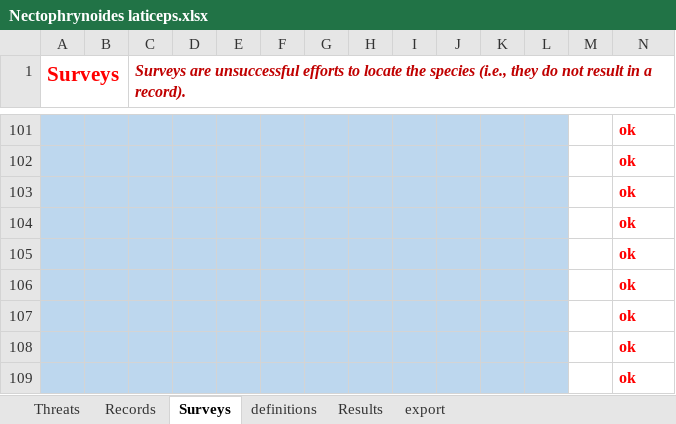
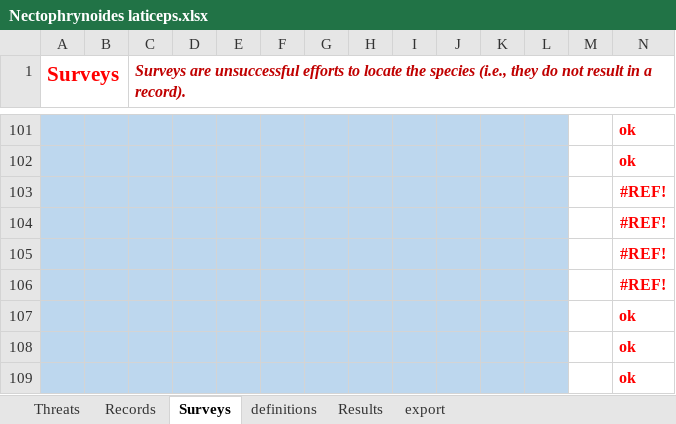
Before and after one commit to hcliedtke/extinct, an Excel workbook: c_maridadi/Nectophrynoides laticeps.xlsx, sheet Surveys, drawn as a sheet; only a part is shown, gaps mark what is left out; values as stored, in another font and other column widths than the file's, no borders; removed rows and columns are numbered as before the commit, all else as after; the diff covers the shown part only; the diff names each change by its address in the sheet, - before the commit and + after, or states it on an @@ line.

```diff
--- a/c_maridadi/Nectophrynoides laticeps.xlsx (sheet Surveys)
+++ b/c_maridadi/Nectophrynoides laticeps.xlsx (sheet Surveys)
-row 103:  |  |  |  |  |  |  |  |  |  |  |  |  | ok
-row 104:  |  |  |  |  |  |  |  |  |  |  |  |  | ok
-row 105:  |  |  |  |  |  |  |  |  |  |  |  |  | ok
-row 106:  |  |  |  |  |  |  |  |  |  |  |  |  | ok
+row 103:  |  |  |  |  |  |  |  |  |  |  |  |  | #REF!
+row 104:  |  |  |  |  |  |  |  |  |  |  |  |  | #REF!
+row 105:  |  |  |  |  |  |  |  |  |  |  |  |  | #REF!
+row 106:  |  |  |  |  |  |  |  |  |  |  |  |  | #REF!
```
Also changed, not shown: 8 added rows, 8 removed rows and cell formats elsewhere in this sheet, sheet Results, sheet export, sheet Threats, formulas that keep their value, charts or pictures, c_maridadi/Churamiti maridadi.xlsx, c_maridadi/Nectophrynoides paulae.xlsx, 6 other files.
